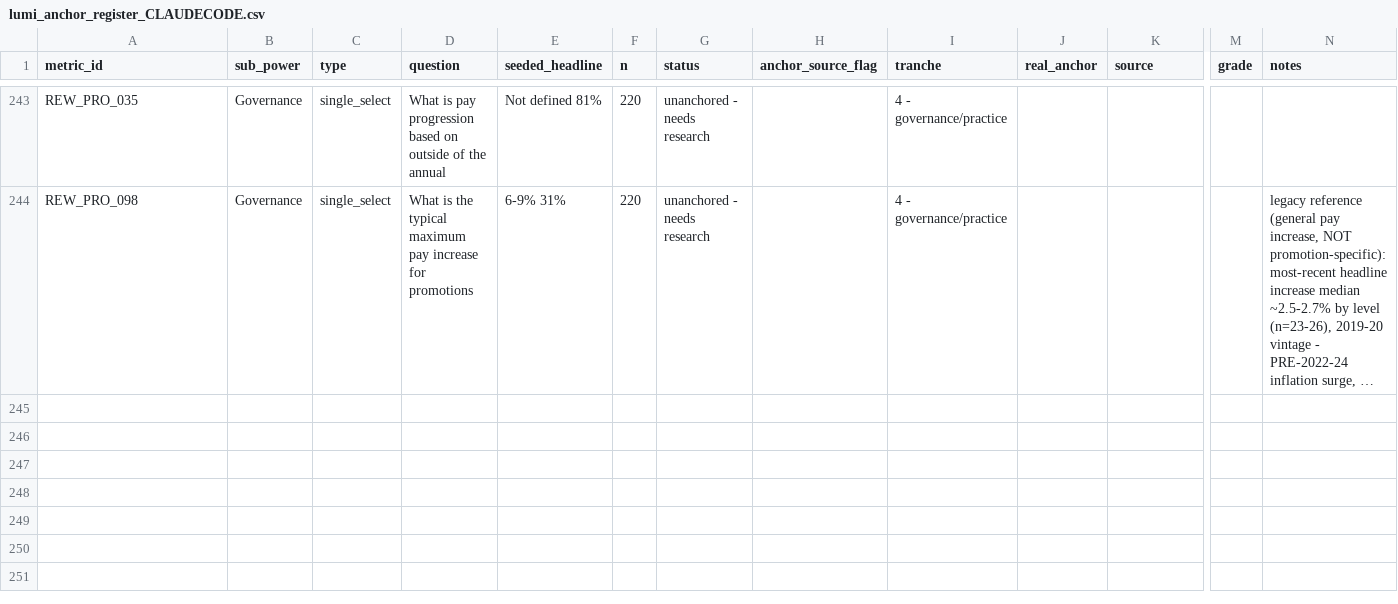
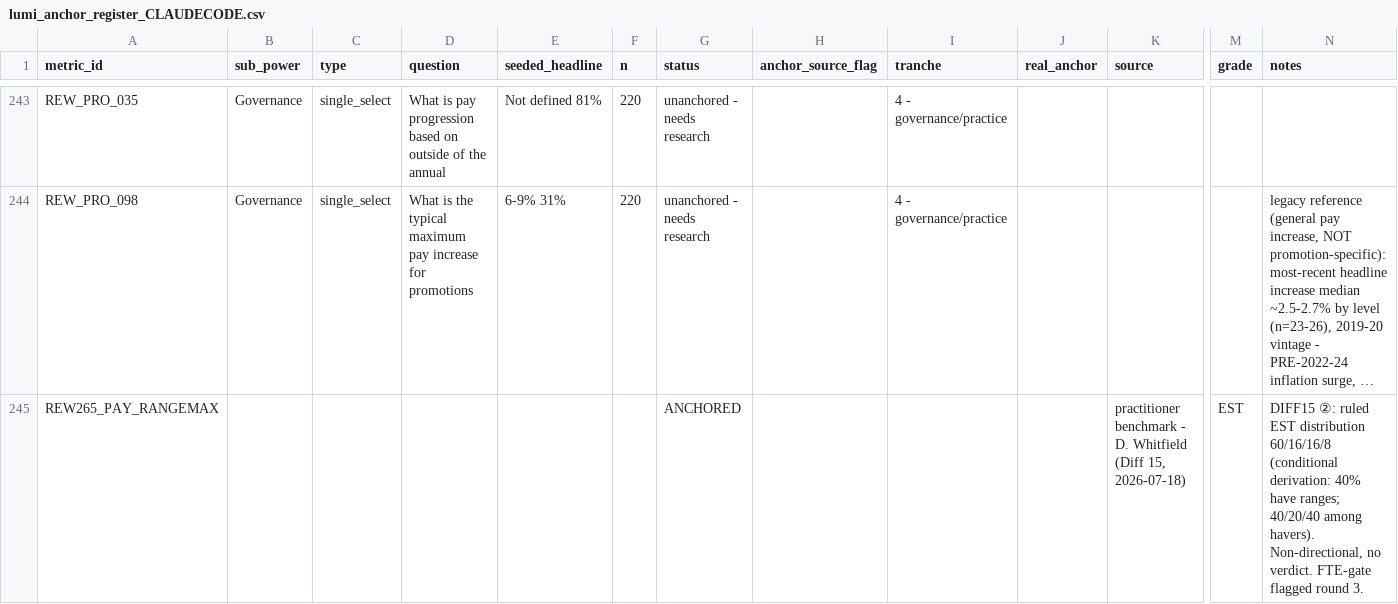
Before and after one commit to Davidlumi/lumihr, a CSV file: lumi_anchor_register_CLAUDECODE.csv, drawn as a sheet; only a part is shown, gaps mark what is left out; long unchanged cells end in …; rows hold the shown columns only; the diff covers the shown part only; the diff names each change by its address in the sheet, - before the commit and + after, or states it on an @@ line.

```diff
--- a/lumi_anchor_register_CLAUDECODE.csv
+++ b/lumi_anchor_register_CLAUDECODE.csv
+row 245: REW265_PAY_RANGEMAX |  |  |  |  |  | ANCHORED |  |  |  | practitioner benchmark - D. Whitfield (Diff 15, 2026-07-18) | EST | DIFF15 ②: ruled EST distribution 60/16/16/8 (conditional derivation: 40% have ranges; 40/20/40 among havers). Non-directional, no verdict. FTE-gate flagged round 3.
```
Also changed, not shown: 1 added row and 5 edited cells elsewhere in this file, generated_marginal_table.csv, 13 other files.
